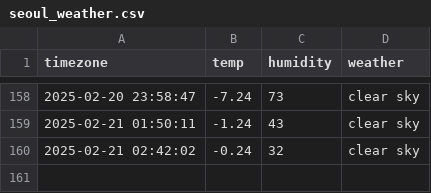
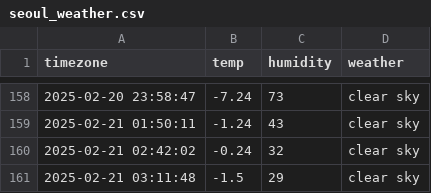
Before and after one commit to goeun-oh/seoul_weather, a CSV file: seoul_weather.csv, drawn as a sheet; only a part is shown, gaps mark what is left out; the diff names each change by its address in the sheet, - before the commit and + after, or states it on an @@ line.

```diff
--- a/seoul_weather.csv
+++ b/seoul_weather.csv
+row 161: 2025-02-21 03:11:48 | -1.5 | 29 | clear sky
```
